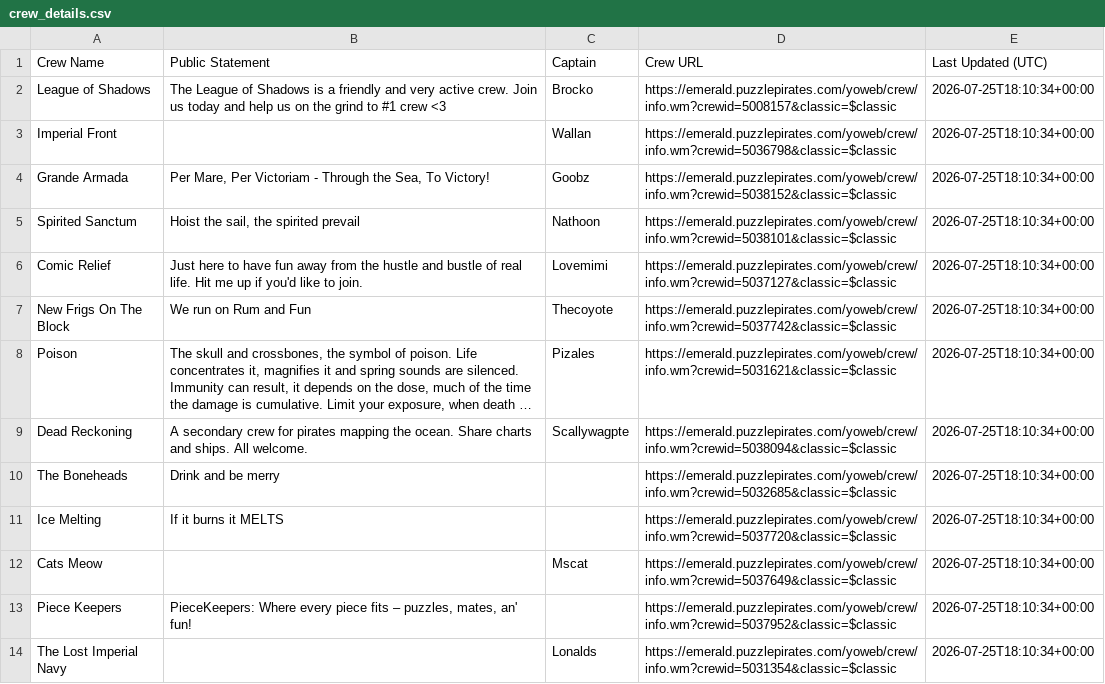
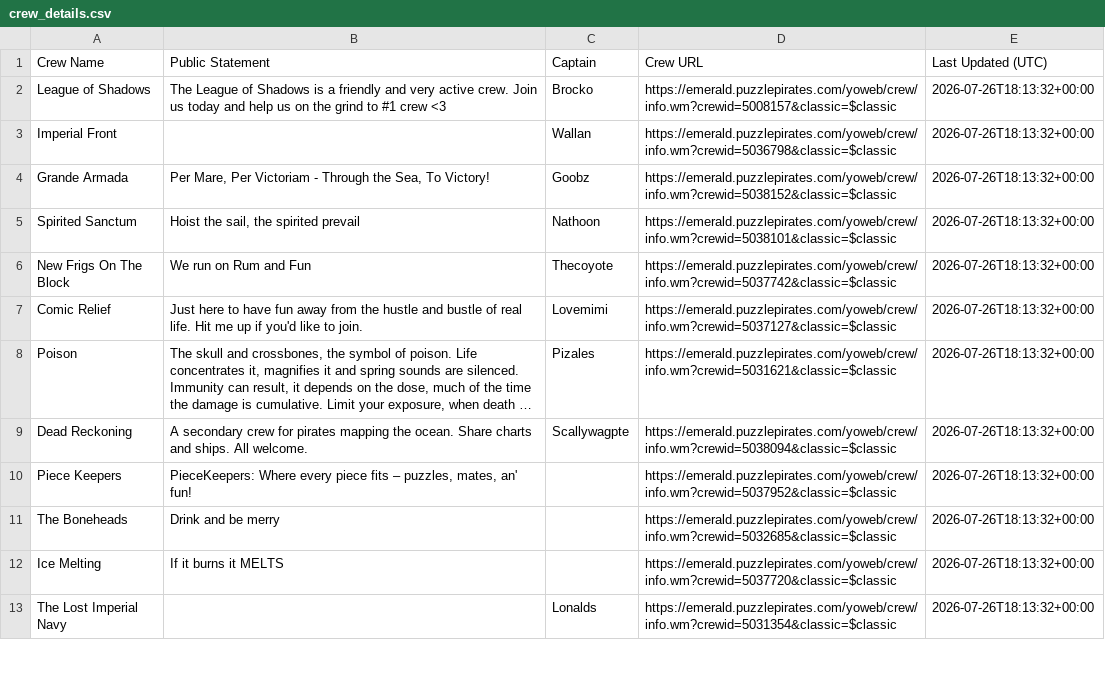
Before and after one commit to RikitoC/RikitoC.github.io, a CSV file: data/crew_details.csv, drawn as a sheet; only a part is shown; long unchanged cells end in …; removed rows and columns are numbered as before the commit, all else as after; the diff covers the shown part only; the diff names each change by its address in the sheet, - before the commit and + after, or states it on an @@ line.

```diff
--- a/data/crew_details.csv
+++ b/data/crew_details.csv
-E2:E5 (Last Updated (UTC)): 2026-07-25T18:10:34+00:00
+E2:E5 (Last Updated (UTC)): 2026-07-26T18:13:32+00:00
-row 6: Comic Relief | Just here to have fun away from the hustle and bustle of real life. Hit me up if you'd like to join. | Lovemimi | https://emerald.puzzlepirates.com/yoweb/crew/info.wm?crewid=5037127&classic=$classic | 2026-07-25T18:10:34+00:00
-E6 (Last Updated (UTC)): 2026-07-25T18:10:34+00:00
+E6 (Last Updated (UTC)): 2026-07-26T18:13:32+00:00
+row 7: Comic Relief | Just here to have fun away from the hustle and bustle of real life. Hit me up if you'd like to join. | Lovemimi | https://emerald.puzzlepirates.com/yoweb/crew/info.wm?crewid=5037127&classic=$classic | 2026-07-26T18:13:32+00:00
-E8:E9 (Last Updated (UTC)): 2026-07-25T18:10:34+00:00
+E8:E9 (Last Updated (UTC)): 2026-07-26T18:13:32+00:00
+row 10: Piece Keepers | PieceKeepers: Where every piece fits – puzzles, mates, an' fun! |  | https://emerald.puzzlepirates.com/yoweb/crew/info.wm?crewid=5037952&classic=$classic | 2026-07-26T18:13:32+00:00
-E11:E12 (Last Updated (UTC)): 2026-07-25T18:10:34+00:00
+E11:E12 (Last Updated (UTC)): 2026-07-26T18:13:32+00:00
-row 12: Cats Meow |  | Mscat | https://emerald.puzzlepirates.com/yoweb/crew/info.wm?crewid=5037649&classic=$classic | 2026-07-25T18:10:34+00:00
-row 13: Piece Keepers | PieceKeepers: Where every piece fits – puzzles, mates, an' fun! |  | https://emerald.puzzlepirates.com/yoweb/crew/info.wm?crewid=5037952&classic=$classic | 2026-07-25T18:10:34+00:00
-E13 (Last Updated (UTC)): 2026-07-25T18:10:34+00:00
+E13 (Last Updated (UTC)): 2026-07-26T18:13:32+00:00
```
Also changed, not shown: 1 added row and 15 edited cells elsewhere in this file, data/crews.csv, data/pirate_urls.csv, 6 other files.
